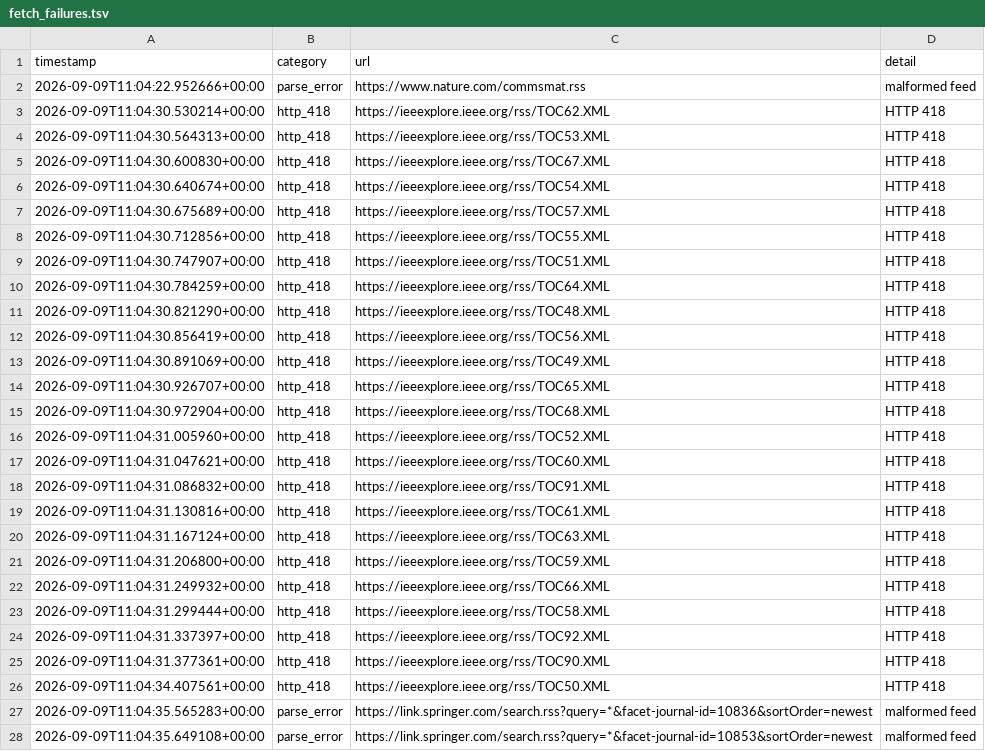
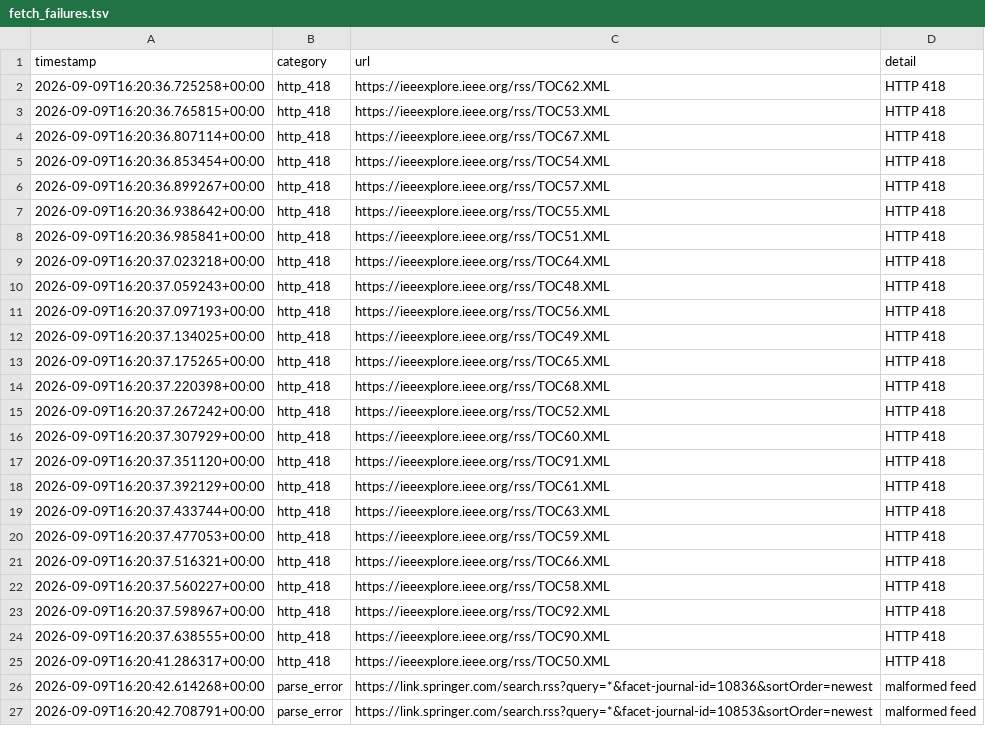
Before and after one commit to Llxyyds666/diamond-paper-feed, a TSV file: fetch_failures.tsv, drawn as a sheet; only a part is shown; the diff covers the shown part only.

```diff
--- a/fetch_failures.tsv
+++ b/fetch_failures.tsv
@@ -1,28 +1,27 @@
 timestamp	category	url	detail
-2026-09-09T11:04:22.952666+00:00	parse_error	https://www.nature.com/commsmat.rss	malformed feed
-2026-09-09T11:04:30.530214+00:00	http_418	https://ieeexplore.ieee.org/rss/TOC62.XML	HTTP 418
-2026-09-09T11:04:30.564313+00:00	http_418	https://ieeexplore.ieee.org/rss/TOC53.XML	HTTP 418
-2026-09-09T11:04:30.600830+00:00	http_418	https://ieeexplore.ieee.org/rss/TOC67.XML	HTTP 418
-2026-09-09T11:04:30.640674+00:00	http_418	https://ieeexplore.ieee.org/rss/TOC54.XML	HTTP 418
-2026-09-09T11:04:30.675689+00:00	http_418	https://ieeexplore.ieee.org/rss/TOC57.XML	HTTP 418
-2026-09-09T11:04:30.712856+00:00	http_418	https://ieeexplore.ieee.org/rss/TOC55.XML	HTTP 418
-2026-09-09T11:04:30.747907+00:00	http_418	https://ieeexplore.ieee.org/rss/TOC51.XML	HTTP 418
-2026-09-09T11:04:30.784259+00:00	http_418	https://ieeexplore.ieee.org/rss/TOC64.XML	HTTP 418
-2026-09-09T11:04:30.821290+00:00	http_418	https://ieeexplore.ieee.org/rss/TOC48.XML	HTTP 418
-2026-09-09T11:04:30.856419+00:00	http_418	https://ieeexplore.ieee.org/rss/TOC56.XML	HTTP 418
-2026-09-09T11:04:30.891069+00:00	http_418	https://ieeexplore.ieee.org/rss/TOC49.XML	HTTP 418
-2026-09-09T11:04:30.926707+00:00	http_418	https://ieeexplore.ieee.org/rss/TOC65.XML	HTTP 418
-2026-09-09T11:04:30.972904+00:00	http_418	https://ieeexplore.ieee.org/rss/TOC68.XML	HTTP 418
-2026-09-09T11:04:31.005960+00:00	http_418	https://ieeexplore.ieee.org/rss/TOC52.XML	HTTP 418
-2026-09-09T11:04:31.047621+00:00	http_418	https://ieeexplore.ieee.org/rss/TOC60.XML	HTTP 418
-2026-09-09T11:04:31.086832+00:00	http_418	https://ieeexplore.ieee.org/rss/TOC91.XML	HTTP 418
-2026-09-09T11:04:31.130816+00:00	http_418	https://ieeexplore.ieee.org/rss/TOC61.XML	HTTP 418
-2026-09-09T11:04:31.167124+00:00	http_418	https://ieeexplore.ieee.org/rss/TOC63.XML	HTTP 418
-2026-09-09T11:04:31.206800+00:00	http_418	https://ieeexplore.ieee.org/rss/TOC59.XML	HTTP 418
-2026-09-09T11:04:31.249932+00:00	http_418	https://ieeexplore.ieee.org/rss/TOC66.XML	HTTP 418
-2026-09-09T11:04:31.299444+00:00	http_418	https://ieeexplore.ieee.org/rss/TOC58.XML	HTTP 418
-2026-09-09T11:04:31.337397+00:00	http_418	https://ieeexplore.ieee.org/rss/TOC92.XML	HTTP 418
-2026-09-09T11:04:31.377361+00:00	http_418	https://ieeexplore.ieee.org/rss/TOC90.XML	HTTP 418
-2026-09-09T11:04:34.407561+00:00	http_418	https://ieeexplore.ieee.org/rss/TOC50.XML	HTTP 418
-2026-09-09T11:04:35.565283+00:00	parse_error	https://link.springer.com/search.rss?query=*&facet-journal-id=10836&sortOrder=newest	malformed feed
-2026-09-09T11:04:35.649108+00:00	parse_error	https://link.springer.com/search.rss?query=*&facet-journal-id=10853&sortOrder=newest	malformed feed
+2026-09-09T16:20:36.725258+00:00	http_418	https://ieeexplore.ieee.org/rss/TOC62.XML	HTTP 418
+2026-09-09T16:20:36.765815+00:00	http_418	https://ieeexplore.ieee.org/rss/TOC53.XML	HTTP 418
+2026-09-09T16:20:36.807114+00:00	http_418	https://ieeexplore.ieee.org/rss/TOC67.XML	HTTP 418
+2026-09-09T16:20:36.853454+00:00	http_418	https://ieeexplore.ieee.org/rss/TOC54.XML	HTTP 418
+2026-09-09T16:20:36.899267+00:00	http_418	https://ieeexplore.ieee.org/rss/TOC57.XML	HTTP 418
+2026-09-09T16:20:36.938642+00:00	http_418	https://ieeexplore.ieee.org/rss/TOC55.XML	HTTP 418
+2026-09-09T16:20:36.985841+00:00	http_418	https://ieeexplore.ieee.org/rss/TOC51.XML	HTTP 418
+2026-09-09T16:20:37.023218+00:00	http_418	https://ieeexplore.ieee.org/rss/TOC64.XML	HTTP 418
+2026-09-09T16:20:37.059243+00:00	http_418	https://ieeexplore.ieee.org/rss/TOC48.XML	HTTP 418
+2026-09-09T16:20:37.097193+00:00	http_418	https://ieeexplore.ieee.org/rss/TOC56.XML	HTTP 418
+2026-09-09T16:20:37.134025+00:00	http_418	https://ieeexplore.ieee.org/rss/TOC49.XML	HTTP 418
+2026-09-09T16:20:37.175265+00:00	http_418	https://ieeexplore.ieee.org/rss/TOC65.XML	HTTP 418
+2026-09-09T16:20:37.220398+00:00	http_418	https://ieeexplore.ieee.org/rss/TOC68.XML	HTTP 418
+2026-09-09T16:20:37.267242+00:00	http_418	https://ieeexplore.ieee.org/rss/TOC52.XML	HTTP 418
+2026-09-09T16:20:37.307929+00:00	http_418	https://ieeexplore.ieee.org/rss/TOC60.XML	HTTP 418
+2026-09-09T16:20:37.351120+00:00	http_418	https://ieeexplore.ieee.org/rss/TOC91.XML	HTTP 418
+2026-09-09T16:20:37.392129+00:00	http_418	https://ieeexplore.ieee.org/rss/TOC61.XML	HTTP 418
+2026-09-09T16:20:37.433744+00:00	http_418	https://ieeexplore.ieee.org/rss/TOC63.XML	HTTP 418
+2026-09-09T16:20:37.477053+00:00	http_418	https://ieeexplore.ieee.org/rss/TOC59.XML	HTTP 418
+2026-09-09T16:20:37.516321+00:00	http_418	https://ieeexplore.ieee.org/rss/TOC66.XML	HTTP 418
+2026-09-09T16:20:37.560227+00:00	http_418	https://ieeexplore.ieee.org/rss/TOC58.XML	HTTP 418
+2026-09-09T16:20:37.598967+00:00	http_418	https://ieeexplore.ieee.org/rss/TOC92.XML	HTTP 418
+2026-09-09T16:20:37.638555+00:00	http_418	https://ieeexplore.ieee.org/rss/TOC90.XML	HTTP 418
+2026-09-09T16:20:41.286317+00:00	http_418	https://ieeexplore.ieee.org/rss/TOC50.XML	HTTP 418
+2026-09-09T16:20:42.614268+00:00	parse_error	https://link.springer.com/search.rss?query=*&facet-journal-id=10836&sortOrder=newest	malformed feed
+2026-09-09T16:20:42.708791+00:00	parse_error	https://link.springer.com/search.rss?query=*&facet-journal-id=10853&sortOrder=newest	malformed feed
```
Also changed, not shown: 4 removed rows and 11 edited cells elsewhere in this file, 2 other files.
